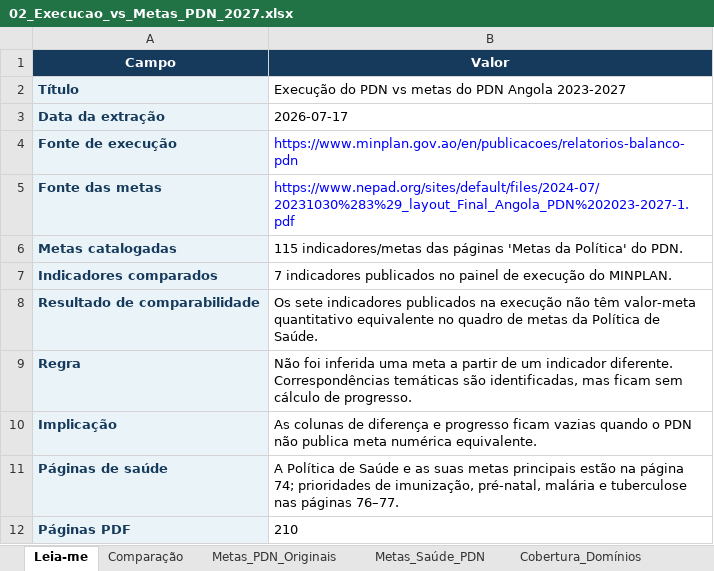
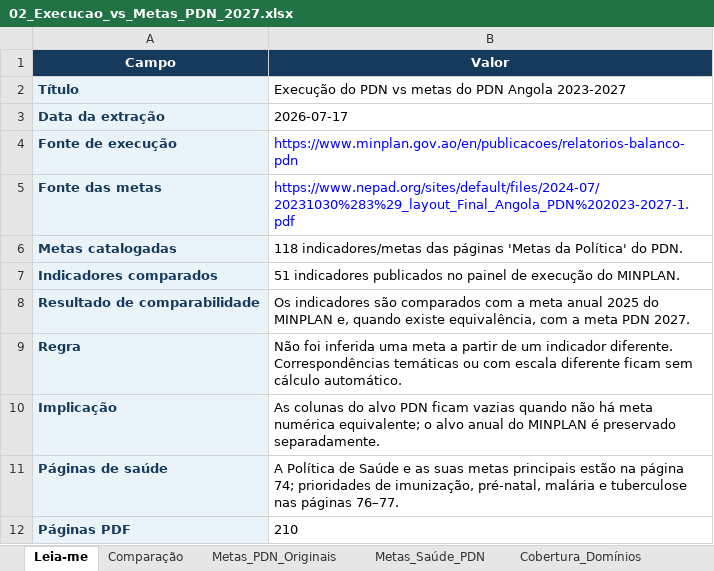
Before and after one commit to DMSILVA87/bda-indice, an Excel workbook: PDN_2023-2027_Angola/02_Execucao_vs_Metas_PDN_2027.xlsx, sheet Leia-me, drawn as a sheet; values as stored, in another font and other column widths than the file's, no borders; the diff names each change by its address in the sheet, - before the commit and + after, or states it on an @@ line.

```diff
--- a/PDN_2023-2027_Angola/02_Execucao_vs_Metas_PDN_2027.xlsx (sheet Leia-me)
+++ b/PDN_2023-2027_Angola/02_Execucao_vs_Metas_PDN_2027.xlsx (sheet Leia-me)
-B6 (Valor): 115 indicadores/metas das…
+B6 (Valor): 118 indicadores/metas das…
-B7 (Valor): 7 indicadores publicados…
+B7 (Valor): 51 indicadores publicados…
-B8 (Valor): Os sete indicadores publicados na execução não têm valor-meta quantitativo equivalente no quadro de metas da Política de Saúde.
+B8 (Valor): Os indicadores são comparados com a meta anual 2025 do MINPLAN e, quando existe equivalência, com a meta PDN 2027.
-B9 (Valor): …Correspondências temáticas são identificadas, mas ficam sem cálculo de progresso.
+B9 (Valor): …Correspondências temáticas ou com escala diferente ficam sem cálculo automático.
-B10 (Valor): As colunas de diferença e progresso ficam vazias quando o PDN não publica meta numérica equivalente.
+B10 (Valor): As colunas do alvo PDN ficam vazias quando não há meta numérica equivalente; o alvo anual do MINPLAN é preservado separadamente.
```
Also changed, not shown: sheet Comparação, sheet Metas_PDN_Originais, sheet Cobertura_Domínios, PDN_2023-2027_Angola/01_Execucao_PDN_2025.xlsx, 6 other files.
